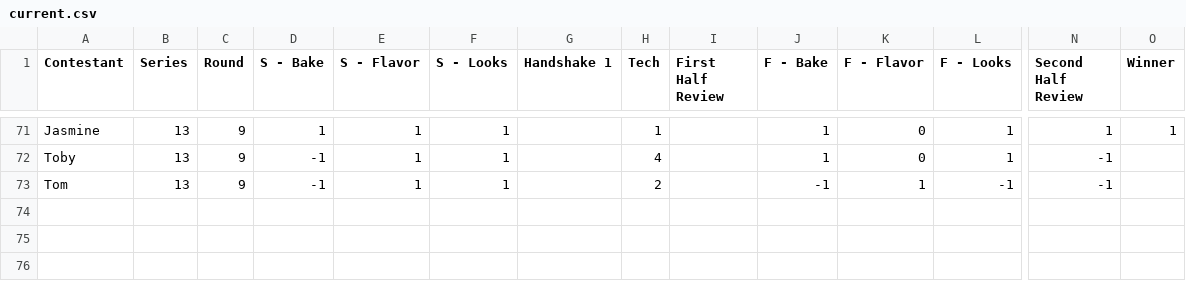
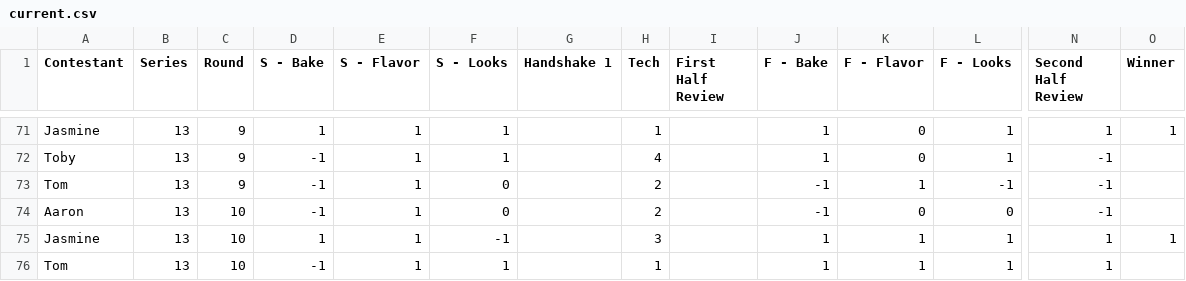
Before and after one commit to nathangiusti/BakeOff, a CSV file: data_collection/judging/human/current.csv, drawn as a sheet; only a part is shown, gaps mark what is left out; rows hold the shown columns only; the diff names each change by its address in the sheet, - before the commit and + after, or states it on an @@ line.

```diff
--- a/data_collection/judging/human/current.csv
+++ b/data_collection/judging/human/current.csv
-F73 (S - Looks): 1
+F73 (S - Looks): 0
+row 74: Aaron | 13 | 10 | -1 | 1 | 0 |  | 2 |  | -1 | 0 | 0 | -1
+row 75: Jasmine | 13 | 10 | 1 | 1 | -1 |  | 3 |  | 1 | 1 | 1 | 1 | 1
+row 76: Tom | 13 | 10 | -1 | 1 | 1 |  | 1 |  | 1 | 1 | 1 | 1
```
Also changed, not shown: 1 other file.
